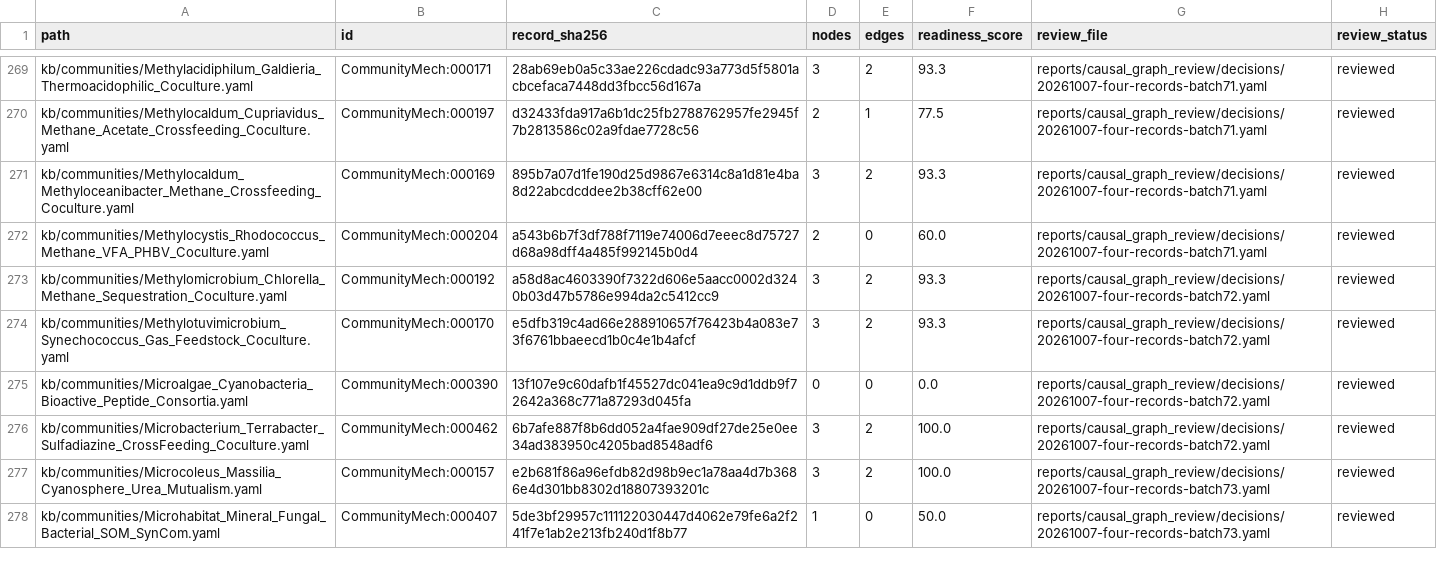
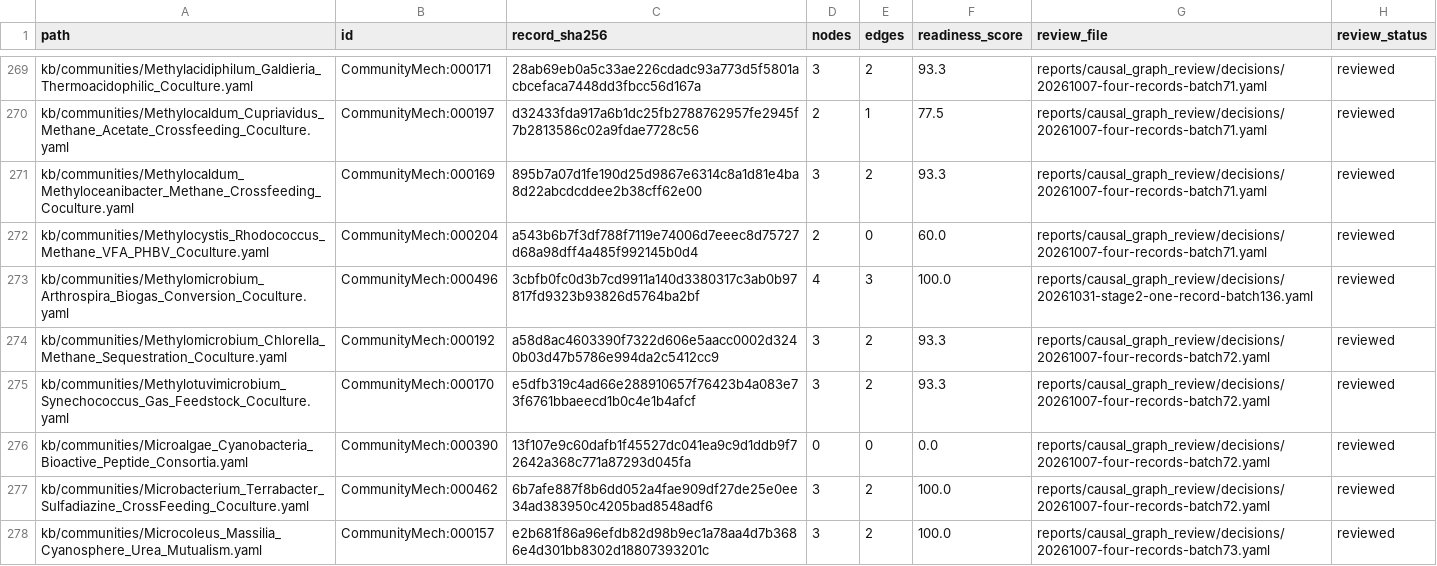
Before and after one commit to CultureBotAI/CommunityMech, a TSV file: reports/causal_graph_review/inventory.tsv, drawn as a sheet; only a part is shown, gaps mark what is left out; the shorter side is filled out with more unchanged rows.

Commit message:
curate(causal-graphs): review CommunityMech:000496 directional cross-feeding and update corpus inventory (Batch 136) (#2089)
* curate(causal-graphs): review CommunityMech:000496 directional cross-feeding and update corpus inventory (Batch 136)

* fix(causal-graphs): replace obsolete GO:0016053 on CommunityMech:000496 with GO:0008652 (Closes #2090)

```diff
--- a/reports/causal_graph_review/inventory.tsv
+++ b/reports/causal_graph_review/inventory.tsv
@@ -272,2 +272,3 @@ kb/communities/Methylocaldum_Methyloceanibacter_Methane_Crossfeeding_Coculture.y
 kb/communities/Methylocystis_Rhodococcus_Methane_VFA_PHBV_Coculture.yaml	CommunityMech:000204	a543b6b7f3df788f7119e74006d7eeec8d75727d68a98dff4a485f992145b0d4	2	0	60.0	reports/causal_graph_review/decisions/20261007-four-records-batch71.yaml	reviewed
+kb/communities/Methylomicrobium_Arthrospira_Biogas_Conversion_Coculture.yaml	CommunityMech:000496	3cbfb0fc0d3b7cd9911a140d3380317c3ab0b97817fd9323b93826d5764ba2bf	4	3	100.0	reports/causal_graph_review/decisions/20261031-stage2-one-record-batch136.yaml	reviewed
 kb/communities/Methylomicrobium_Chlorella_Methane_Sequestration_Coculture.yaml	CommunityMech:000192	a58d8ac4603390f7322d606e5aacc0002d3240b03d47b5786e994da2c5412cc9	3	2	93.3	reports/causal_graph_review/decisions/20261007-four-records-batch72.yaml	reviewed
```
Also changed, not shown: 8 other files.
